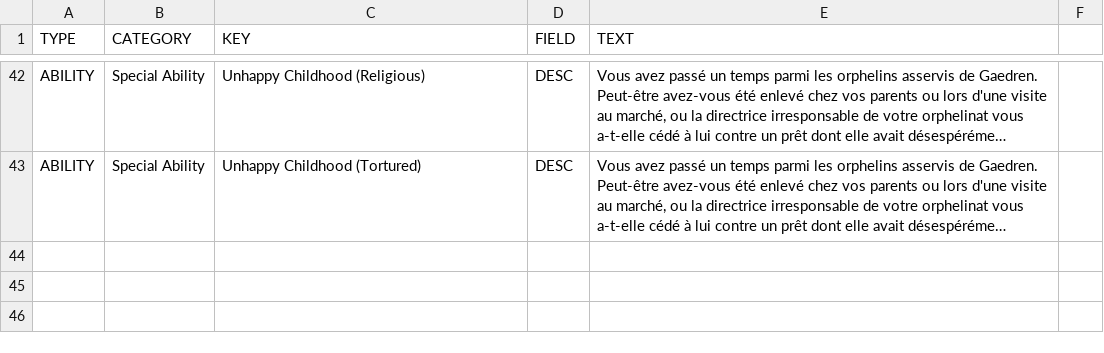
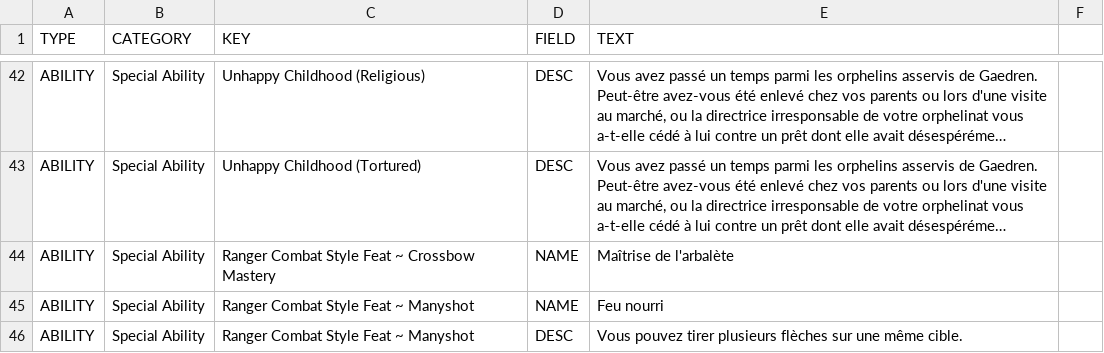
Before and after one commit to SebQuenet/pcgen, a TSV file: data/pathfinder/paizo/adventure_path/curse_of_the_crimson_throne/players_guide/curse_of_the_crimson_throne_players_guide.fr.tsv, drawn as a sheet; only a part is shown, gaps mark what is left out; long unchanged cells end in …; the diff names each change by its address in the sheet, - before the commit and + after, or states it on an @@ line.

Commit message:
feat(i18n): translate Paizo adventure path
French translation tables for:
- data/pathfinder/paizo/adventure_path/curse_of_the_crimson_throne/players_guide/curse_of_the_crimson_throne_players_guide.fr.tsv (3 new rows)
- data/pathfinder/paizo/adventure_path/ironfang_invasion/ap116/ap116.fr.tsv (6 new rows)
- data/pathfinder/paizo/adventure_path/second_darkness/players_guide/second_darkness_players_guide.fr.tsv (32 new rows)
- data/pathfinder/paizo/adventure_path/shattered_star/ap61/ap61.fr.tsv (7 new rows)

```diff
--- a/data/pathfinder/paizo/adventure_path/curse_of_the_crimson_throne/players_guide/curse_of_the_crimson_throne_players_guide.fr.tsv
+++ b/data/pathfinder/paizo/adventure_path/curse_of_the_crimson_throne/players_guide/curse_of_the_crimson_throne_players_guide.fr.tsv
+row 44: ABILITY | Special Ability | Ranger Combat Style Feat ~ Crossbow Mastery | NAME | Maîtrise de l'arbalète
+row 45: ABILITY | Special Ability | Ranger Combat Style Feat ~ Manyshot | NAME | Feu nourri
+row 46: ABILITY | Special Ability | Ranger Combat Style Feat ~ Manyshot | DESC | Vous pouvez tirer plusieurs flèches sur une même cible.
```
Also changed, not shown: data/pathfinder/paizo/adventure_path/ironfang_invasion/ap116/ap116.fr.tsv, data/pathfinder/paizo/adventure_path/second_darkness/players_guide/second_darkness_players_guide.fr.tsv, 1 other file.
